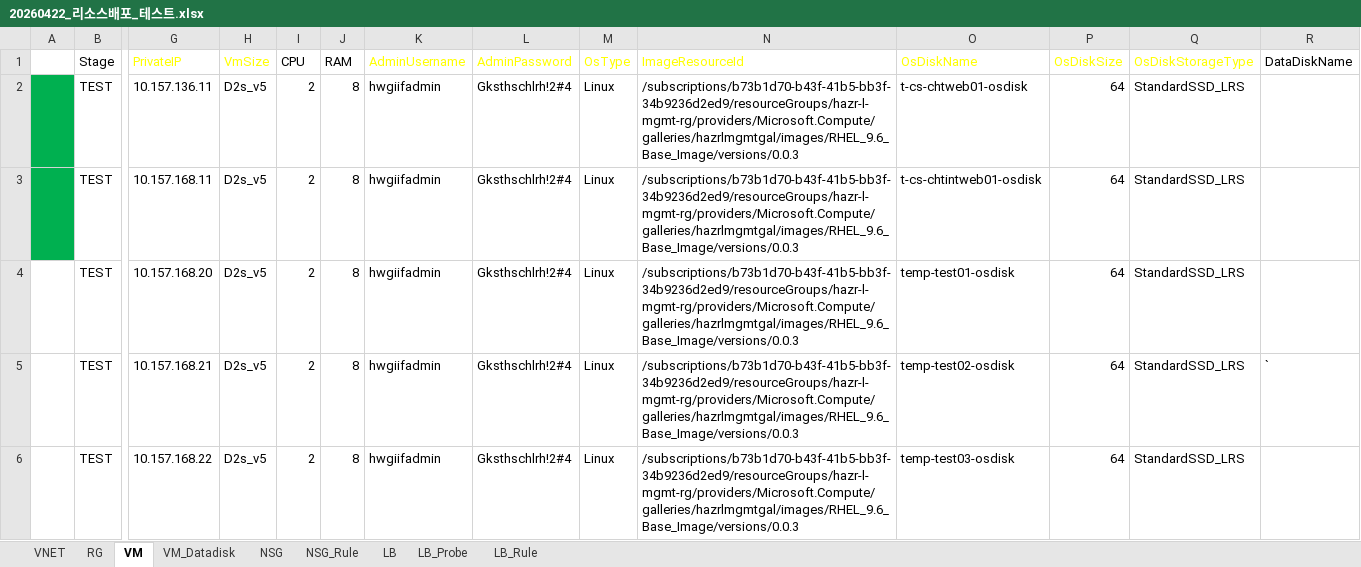
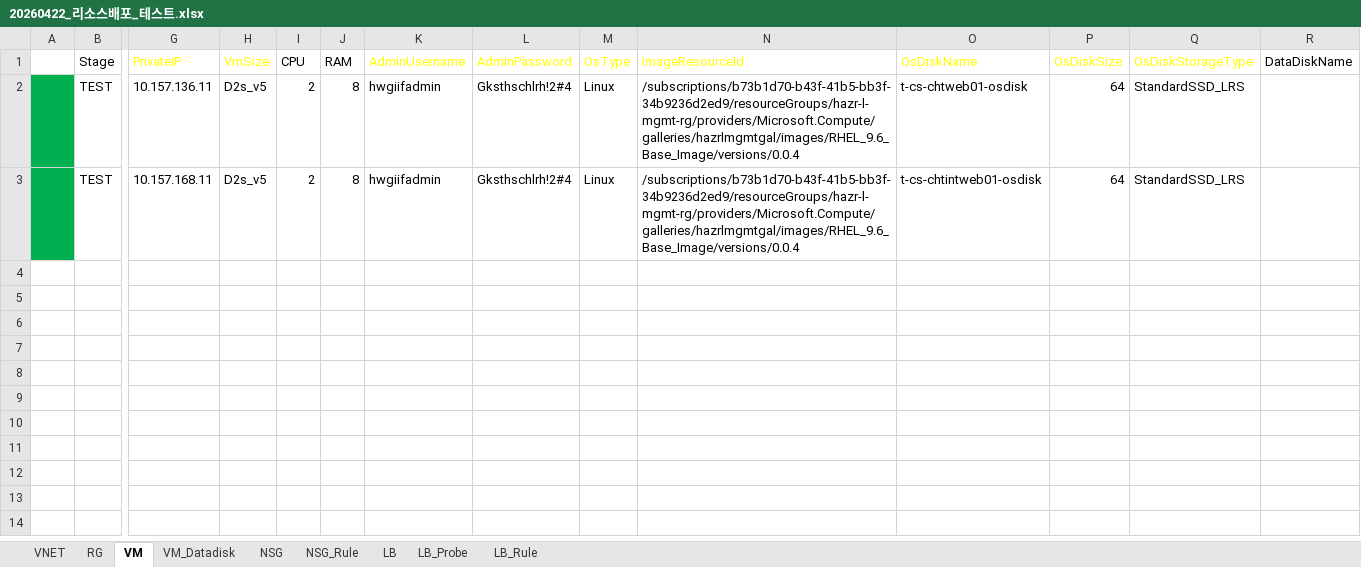
Before and after one commit to skpaek-git/hgi_resourceDeploy, an Excel workbook: 서버정보/20260422_리소스배포_테스트.xlsx, sheet VM, drawn as a sheet; only a part is shown, gaps mark what is left out; values as stored, in another font and other column widths than the file's, no borders; table styles not drawn; rows hold the shown columns only; the diff names each change by its address in the sheet, - before the commit and + after, or states it on an @@ line.

Commit message:
test-deploy1

```diff
--- a/서버정보/20260422_리소스배포_테스트.xlsx (sheet VM)
+++ b/서버정보/20260422_리소스배포_테스트.xlsx (sheet VM)
-N2:N3 (ImageResourceId): /subscriptions/b73b1d70-b43f-41b5-bb3f-34b9236d2ed9/resourceGroups/hazr-l-mgmt-rg/providers/Microsoft.Compute/galleries/hazrlmgmtgal/images/RHEL_9.6_Base_Image/versions/0.0.3
+N2:N3 (ImageResourceId): /subscriptions/b73b1d70-b43f-41b5-bb3f-34b9236d2ed9/resourceGroups/hazr-l-mgmt-rg/providers/Microsoft.Compute/galleries/hazrlmgmtgal/images/RHEL_9.6_Base_Image/versions/0.0.4
-row 4:  | TEST | 10.157.168.20 | D2s_v5 | 2 | 8 | hwgiifadmin | Gksthschlrh!2#4 | Linux | /subscriptions/b73b1d70-b43f-41b5-bb3f-34b9236d2ed9/resourceGroups/hazr-l-mgmt-rg/providers/Microsoft.Compute/galleries/hazrlmgmtgal/images/RHEL_9.6_Base_Image/versions/0.0.3 | temp-test01-osdisk | 64 | StandardSSD_LRS
-row 5:  | TEST | 10.157.168.21 | D2s_v5 | 2 | 8 | hwgiifadmin | Gksthschlrh!2#4 | Linux | /subscriptions/b73b1d70-b43f-41b5-bb3f-34b9236d2ed9/resourceGroups/hazr-l-mgmt-rg/providers/Microsoft.Compute/galleries/hazrlmgmtgal/images/RHEL_9.6_Base_Image/versions/0.0.3 | temp-test02-osdisk | 64 | StandardSSD_LRS | `
-row 6:  | TEST | 10.157.168.22 | D2s_v5 | 2 | 8 | hwgiifadmin | Gksthschlrh!2#4 | Linux | /subscriptions/b73b1d70-b43f-41b5-bb3f-34b9236d2ed9/resourceGroups/hazr-l-mgmt-rg/providers/Microsoft.Compute/galleries/hazrlmgmtgal/images/RHEL_9.6_Base_Image/versions/0.0.3 | temp-test03-osdisk | 64 | StandardSSD_LRS
```
Also changed, not shown: sheet VM_Datadisk, 1 other file.
